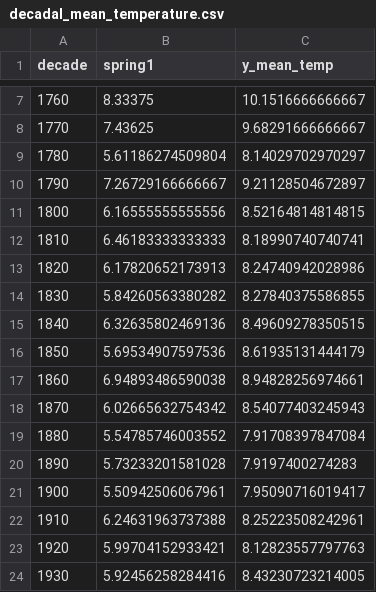
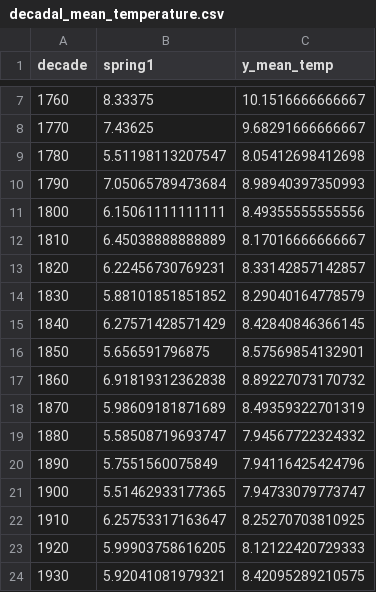
Before and after one commit to jonasfreimuth/Phenological-shifts-germany, a CSV file: static_data/decadal_mean_temperature.csv, drawn as a sheet; only a part is shown, gaps mark what is left out; the diff covers the shown part only.

```diff
--- a/static_data/decadal_mean_temperature.csv
+++ b/static_data/decadal_mean_temperature.csv
@@ -8,17 +8,17 @@
 1770,7.43625,9.68291666666667
-1780,5.61186274509804,8.14029702970297
-1790,7.26729166666667,9.21128504672897
-1800,6.16555555555556,8.52164814814815
-1810,6.46183333333333,8.18990740740741
-1820,6.17820652173913,8.24740942028986
-1830,5.84260563380282,8.27840375586855
-1840,6.32635802469136,8.49609278350515
-1850,5.69534907597536,8.61935131444179
-1860,6.94893486590038,8.94828256974661
-1870,6.02665632754342,8.54077403245943
-1880,5.54785746003552,7.91708397847084
-1890,5.73233201581028,7.9197400274283
-1900,5.50942506067961,7.95090716019417
-1910,6.24631963737388,8.25223508242961
-1920,5.99704152933421,8.12823557797763
-1930,5.92456258284416,8.43230723214005
+1780,5.51198113207547,8.05412698412698
+1790,7.05065789473684,8.98940397350993
+1800,6.15061111111111,8.49355555555556
+1810,6.45038888888889,8.17016666666667
+1820,6.22456730769231,8.33142857142857
+1830,5.88101851851852,8.29040164778579
+1840,6.27571428571429,8.42840846366145
+1850,5.656591796875,8.57569854132901
+1860,6.91819312362838,8.89227073170732
+1870,5.98609181871689,8.49359322701319
+1880,5.58508719693747,7.94567722324332
+1890,5.7551560075849,7.94116425424796
+1900,5.51462933177365,7.94733079773747
+1910,6.25753317163647,8.25270703810925
+1920,5.99903758616205,8.12122420729333
+1930,5.92041081979321,8.42095289210575
```
Also changed, not shown: 16 edited cells elsewhere in this file, static_data/overall_mean_temperature.csv.
